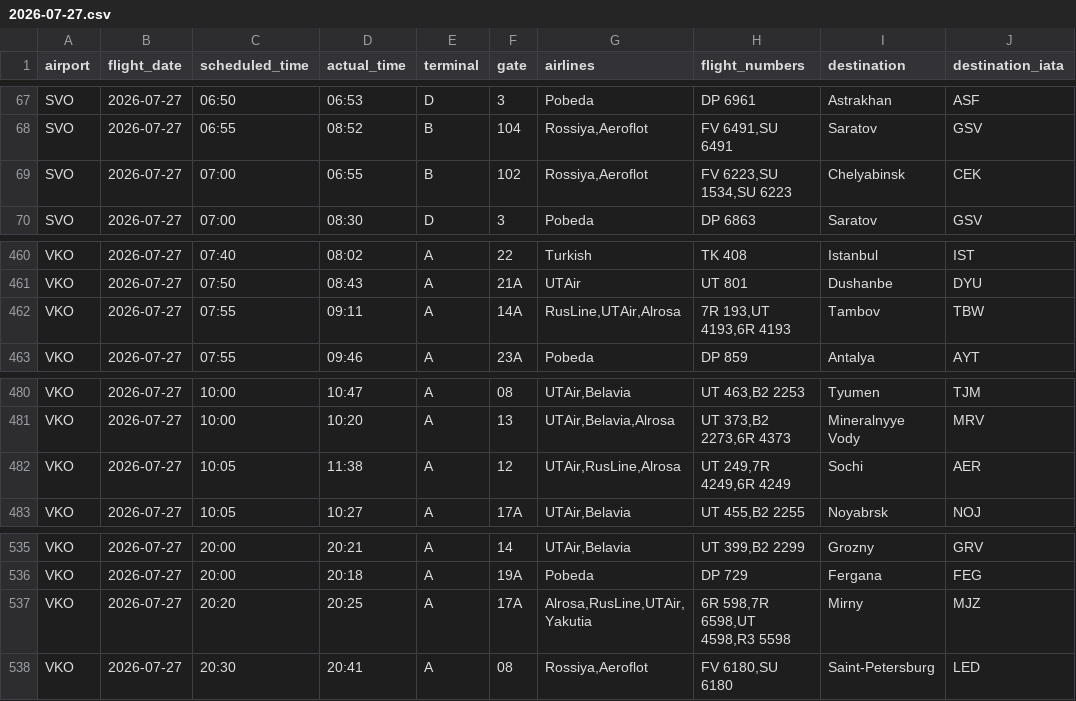
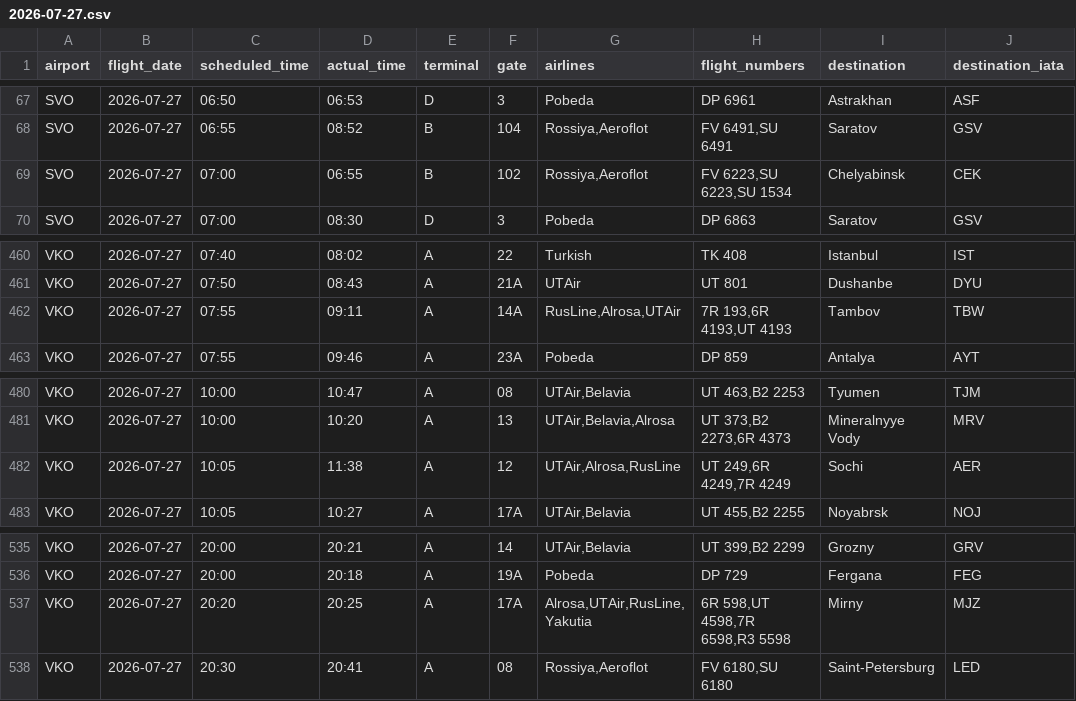
Before and after one commit to vitdmit/moscow-airports-botCLaude, a CSV file: data/daily/2026-07-27.csv, drawn as a sheet; only a part is shown, gaps mark what is left out.

```diff
--- a/data/daily/2026-07-27.csv
+++ b/data/daily/2026-07-27.csv
@@ -68,3 +68,3 @@ SVO,2026-07-27,06:50,06:53,D,3,Pobeda,DP 6961,Astrakhan,ASF
 SVO,2026-07-27,06:55,08:52,B,104,"Rossiya,Aeroflot","FV 6491,SU 6491",Saratov,GSV
-SVO,2026-07-27,07:00,06:55,B,102,"Rossiya,Aeroflot","FV 6223,SU 1534,SU 6223",Chelyabinsk,CEK
+SVO,2026-07-27,07:00,06:55,B,102,"Rossiya,Aeroflot","FV 6223,SU 6223,SU 1534",Chelyabinsk,CEK
 SVO,2026-07-27,07:00,08:30,D,3,Pobeda,DP 6863,Saratov,GSV
@@ -461,3 +461,3 @@ VKO,2026-07-27,07:40,08:02,A,22,Turkish,TK 408,Istanbul,IST
 VKO,2026-07-27,07:50,08:43,A,21A,UTAir,UT 801,Dushanbe,DYU
-VKO,2026-07-27,07:55,09:11,A,14A,"RusLine,UTAir,Alrosa","7R 193,UT 4193,6R 4193",Tambov,TBW
+VKO,2026-07-27,07:55,09:11,A,14A,"RusLine,Alrosa,UTAir","7R 193,6R 4193,UT 4193",Tambov,TBW
 VKO,2026-07-27,07:55,09:46,A,23A,Pobeda,DP 859,Antalya,AYT
@@ -481,3 +481,3 @@ VKO,2026-07-27,10:00,10:47,A,08,"UTAir,Belavia","UT 463,B2 2253",Tyumen,TJM
 VKO,2026-07-27,10:00,10:20,A,13,"UTAir,Belavia,Alrosa","UT 373,B2 2273,6R 4373",Mineralnyye Vody,MRV
-VKO,2026-07-27,10:05,11:38,A,12,"UTAir,RusLine,Alrosa","UT 249,7R 4249,6R 4249",Sochi,AER
+VKO,2026-07-27,10:05,11:38,A,12,"UTAir,Alrosa,RusLine","UT 249,6R 4249,7R 4249",Sochi,AER
 VKO,2026-07-27,10:05,10:27,A,17A,"UTAir,Belavia","UT 455,B2 2255",Noyabrsk,NOJ
@@ -536,3 +536,3 @@ VKO,2026-07-27,20:00,20:21,A,14,"UTAir,Belavia","UT 399,B2 2299",Grozny,GRV
 VKO,2026-07-27,20:00,20:18,A,19A,Pobeda,DP 729,Fergana,FEG
-VKO,2026-07-27,20:20,20:25,A,17A,"Alrosa,RusLine,UTAir,Yakutia","6R 598,7R 6598,UT 4598,R3 5598",Mirny,MJZ
+VKO,2026-07-27,20:20,20:25,A,17A,"Alrosa,UTAir,RusLine,Yakutia","6R 598,UT 4598,7R 6598,R3 5598",Mirny,MJZ
 VKO,2026-07-27,20:30,20:41,A,08,"Rossiya,Aeroflot","FV 6180,SU 6180",Saint-Petersburg,LED
```
Also changed, not shown: 1 other file.
